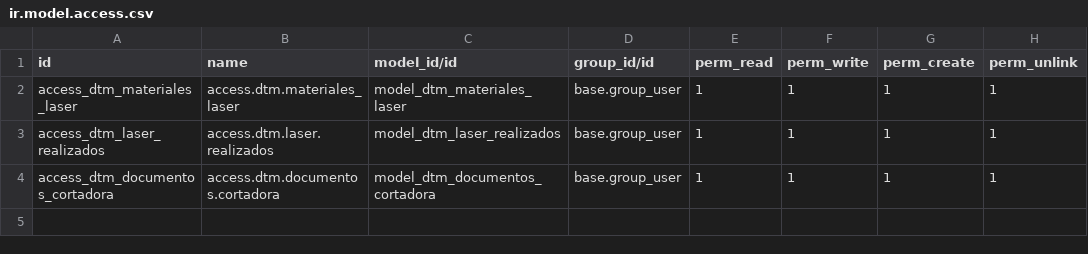
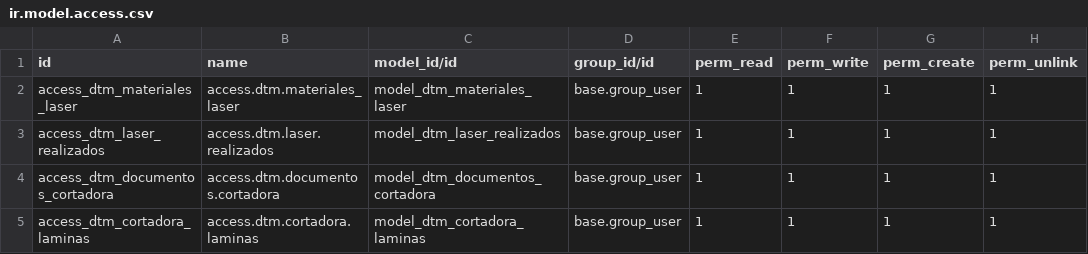
Before and after one commit to rafaguzmang/dtm_materiales_laser, a CSV file: security/ir.model.access.csv, drawn as a sheet; the diff names each change by its address in the sheet, - before the commit and + after, or states it on an @@ line.

Commit message:
Se agrega lista de materiales a cortadora laser

```diff
--- a/security/ir.model.access.csv
+++ b/security/ir.model.access.csv
+row 5: access_dtm_cortadora_laminas | access.dtm.cortadora.laminas | model_dtm_cortadora_laminas | base.group_user | 1 | 1 | 1 | 1
```
Also changed, not shown: 2 other files.
